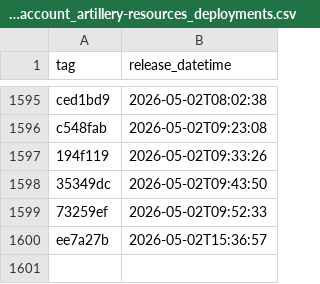
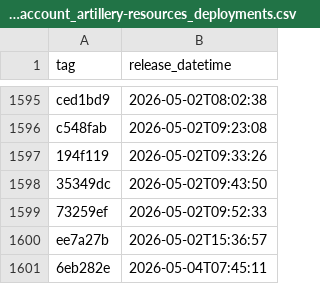
Before and after one commit to uk-gov-mirror/nhsdigital.electronic-prescription-service-account-resources, a CSV file: _data/dev-account_artillery-resources_deployments.csv, drawn as a sheet; only a part is shown, gaps mark what is left out.

```diff
--- a/_data/dev-account_artillery-resources_deployments.csv
+++ b/_data/dev-account_artillery-resources_deployments.csv
@@ -1600 +1600,2 @@ c548fab,2026-05-02T09:23:08
 ee7a27b,2026-05-02T15:36:57
+6eb282e,2026-05-04T07:45:11
```
Also changed, not shown: 1 other file.
